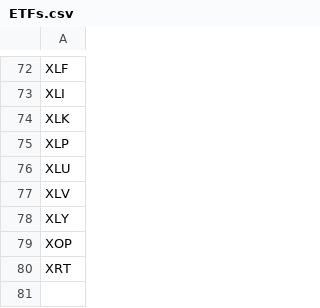
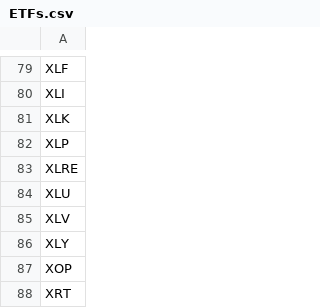
Before and after one commit to Xuchun/fund_trend_following, a CSV file: data/ETFs.csv, drawn as a sheet; only a part is shown, gaps mark what is left out; the diff covers the shown part only.

```diff
--- a/data/ETFs.csv
+++ b/data/ETFs.csv
@@ -75,2 +82,3 @@ XLK
 XLP
+XLRE
 XLU
```
Also changed, not shown: 8 added rows and 1 removed row elsewhere in this file.
